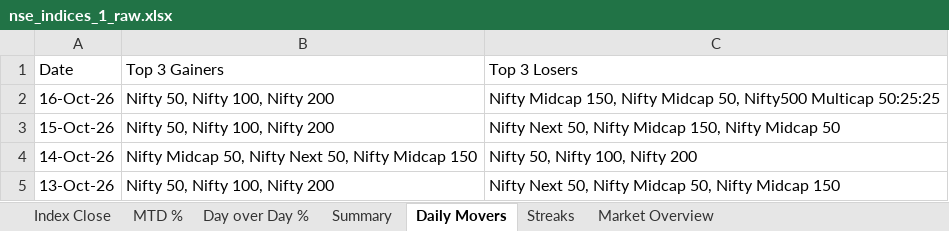
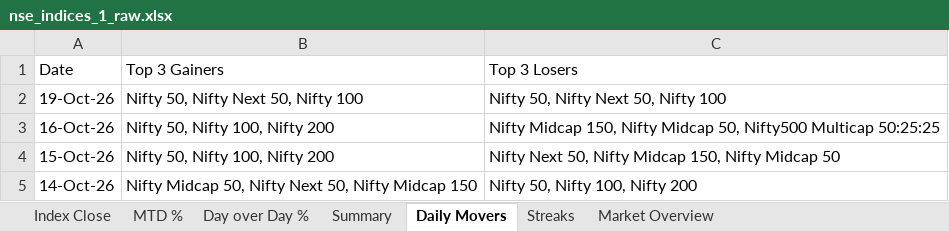
Before and after one commit to rahulshirke7951/nse.indices.a1, an Excel workbook: nse_indices_1_raw.xlsx, sheet Daily Movers, drawn as a sheet; only a part is shown; the shorter side is filled out with more unchanged rows; values as stored, in another font and other column widths than the file's, no borders; the diff names each change by its address in the sheet, - before the commit and + after, or states it on an @@ line.

```diff
--- a/nse_indices_1_raw.xlsx (sheet Daily Movers)
+++ b/nse_indices_1_raw.xlsx (sheet Daily Movers)
+row 2: 19-Oct-26 | Nifty 50, Nifty Next 50, Nifty 100 | Nifty 50, Nifty Next 50, Nifty 100
```
Also changed, not shown: sheet Day over Day %, sheet MTD %, sheet Index Close, nse_indices_1_dashboard.xlsx.
